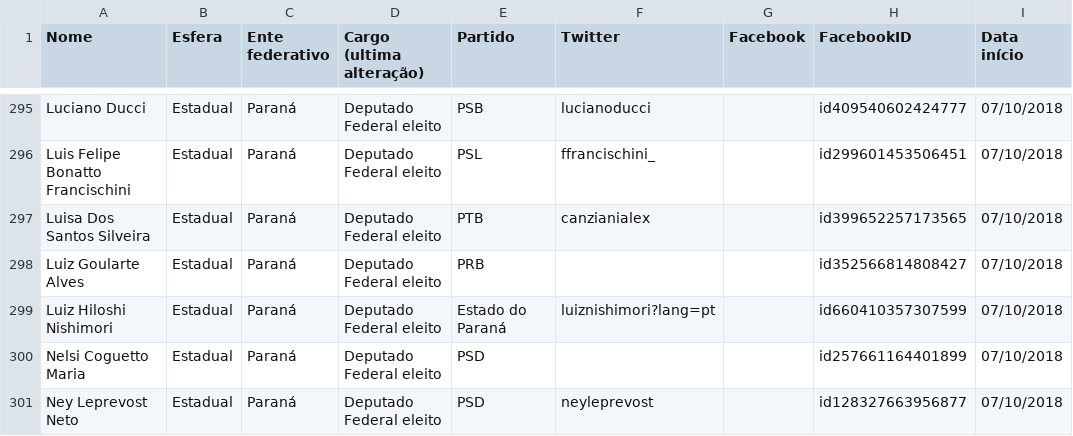
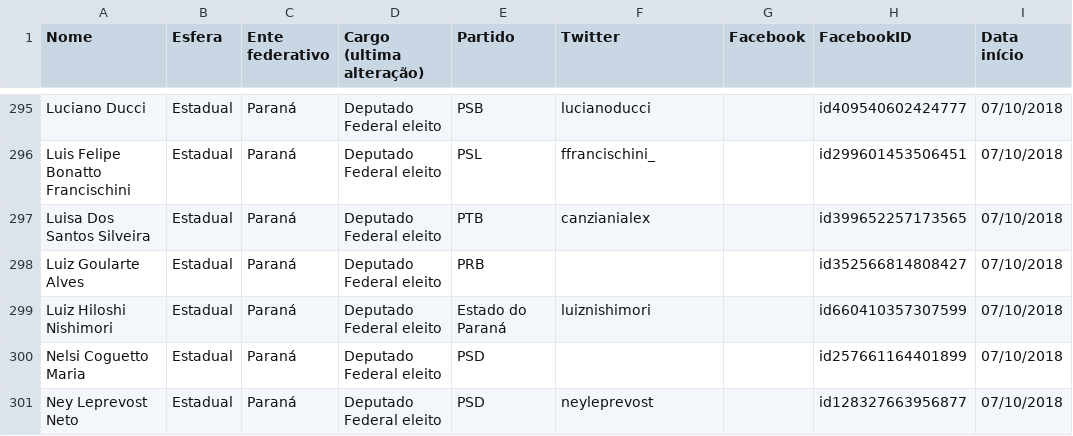
Before and after one commit to projeto7c0/redes-sociais-politicos, a CSV file: redes-sociais-politicos-full.csv, drawn as a sheet; only a part is shown, gaps mark what is left out; the diff names each change by its address in the sheet, - before the commit and + after, or states it on an @@ line.

Commit message:
removi um ?lang=pt
no usuário luiznishimori

```diff
--- a/redes-sociais-politicos-full.csv
+++ b/redes-sociais-politicos-full.csv
-F299 (Twitter): luiznishimori?lang=pt
+F299 (Twitter): luiznishimori
```
